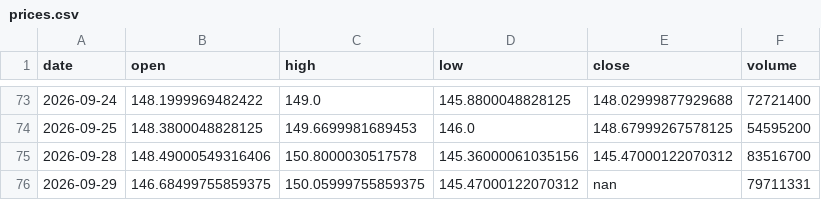
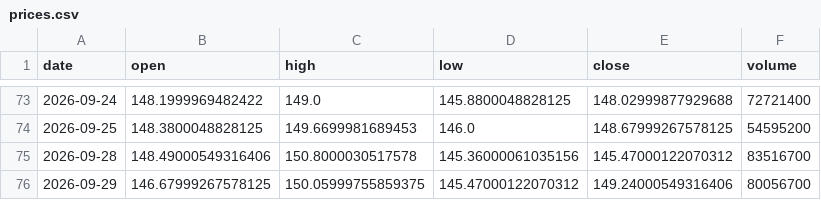
Before and after one commit to dataphilth/spcx-console, a CSV file: data/prices.csv, drawn as a sheet; only a part is shown, gaps mark what is left out.

```diff
--- a/data/prices.csv
+++ b/data/prices.csv
@@ -75,2 +75,2 @@ date,open,high,low,close,volume
 2026-09-28,148.49000549316406,150.8000030517578,145.36000061035156,145.47000122070312,83516700
-2026-09-29,146.68499755859375,150.05999755859375,145.47000122070312,nan,79711331
+2026-09-29,146.67999267578125,150.05999755859375,145.47000122070312,149.24000549316406,80056700
```
Also changed, not shown: data/iv_history.csv, data/tape_history.csv, 4 other files.
